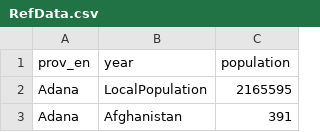
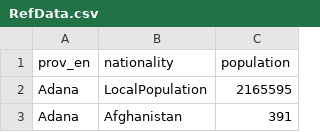
Before and after one commit to lombie/DensityBubbleMap, a CSV file: Data/RefData.csv, drawn as a sheet; only a part is shown.

```diff
--- a/Data/RefData.csv
+++ b/Data/RefData.csv
@@ -1,2 +1,2 @@
-prov_en,year,population
+prov_en,nationality,population
 Adana,LocalPopulation,2165595
```
Also changed, not shown: 1 other file.
